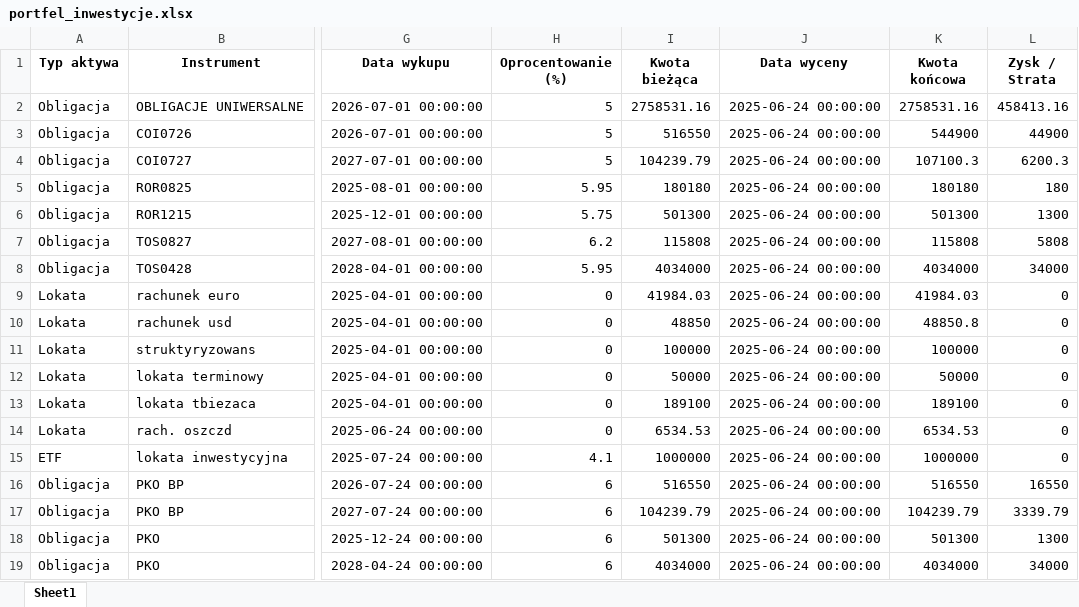
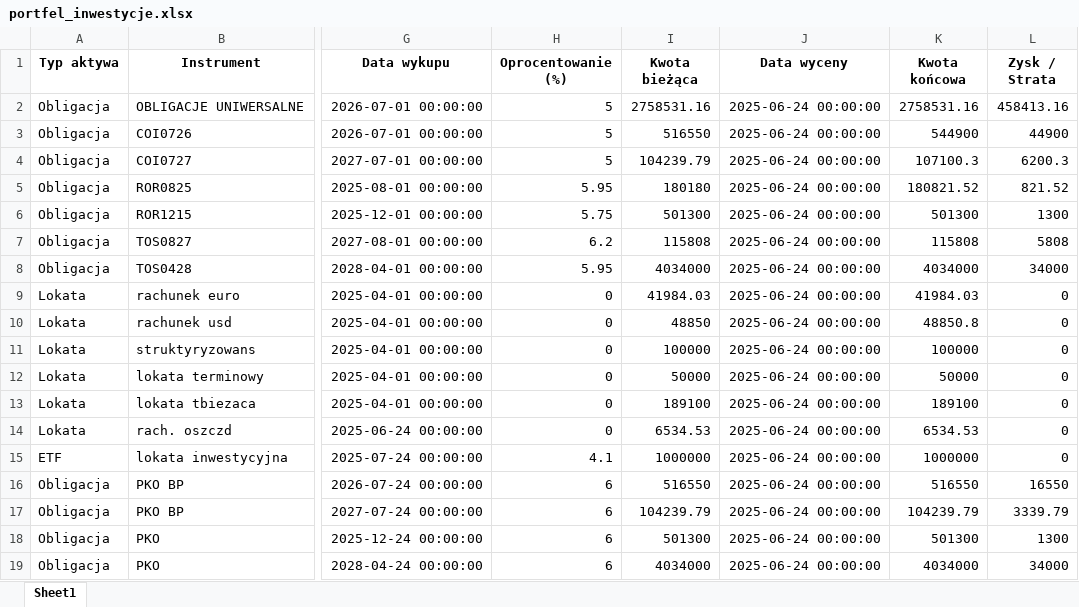
Before and after one commit to marflasinew/portfolionew, an Excel workbook: portfel_inwestycje.xlsx, sheet Sheet1, drawn as a sheet; only a part is shown, gaps mark what is left out; values as stored, in another font and other column widths than the file's, no borders; the diff names each change by its address in the sheet, - before the commit and + after, or states it on an @@ line.

Commit message:
Add files via upload

```diff
--- a/portfel_inwestycje.xlsx (sheet Sheet1)
+++ b/portfel_inwestycje.xlsx (sheet Sheet1)
-K5 (Kwota końcowa): 180180
+K5 (Kwota końcowa): 180821.52
-L5 (Zysk / Strata): 180
+L5 (Zysk / Strata): 821.52
```
